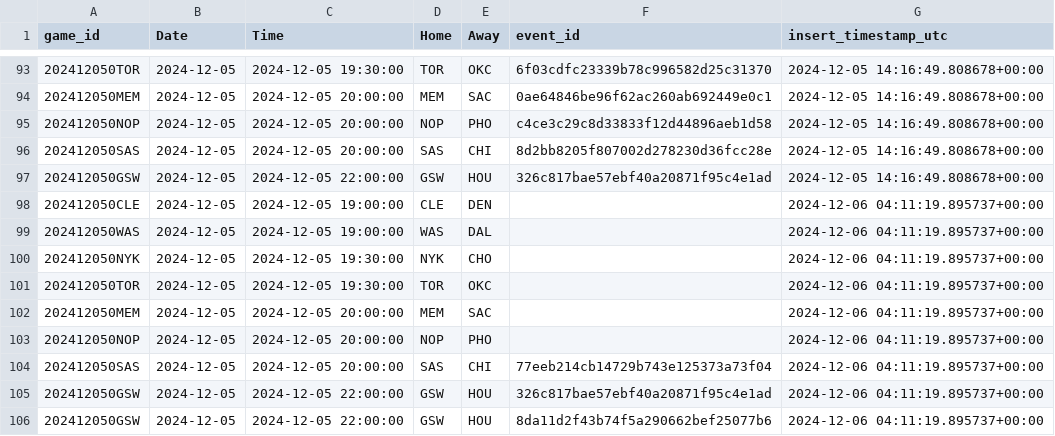
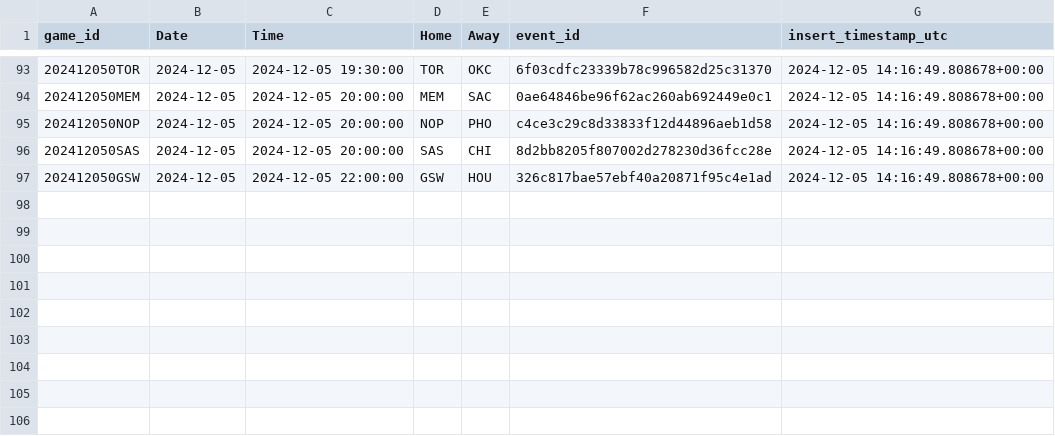
Before and after one commit to martinbog19/LeFirstBasket, a CSV file: data/games.csv, drawn as a sheet; only a part is shown, gaps mark what is left out; the diff names each change by its address in the sheet, - before the commit and + after, or states it on an @@ line.

```diff
--- a/data/games.csv
+++ b/data/games.csv
-row 98: 202412050CLE | 2024-12-05 | 2024-12-05 19:00:00 | CLE | DEN |  | 2024-12-06 04:11:19.895737+00:00
-row 99: 202412050WAS | 2024-12-05 | 2024-12-05 19:00:00 | WAS | DAL |  | 2024-12-06 04:11:19.895737+00:00
-row 100: 202412050NYK | 2024-12-05 | 2024-12-05 19:30:00 | NYK | CHO |  | 2024-12-06 04:11:19.895737+00:00
-row 101: 202412050TOR | 2024-12-05 | 2024-12-05 19:30:00 | TOR | OKC |  | 2024-12-06 04:11:19.895737+00:00
-row 102: 202412050MEM | 2024-12-05 | 2024-12-05 20:00:00 | MEM | SAC |  | 2024-12-06 04:11:19.895737+00:00
-row 103: 202412050NOP | 2024-12-05 | 2024-12-05 20:00:00 | NOP | PHO |  | 2024-12-06 04:11:19.895737+00:00
-row 104: 202412050SAS | 2024-12-05 | 2024-12-05 20:00:00 | SAS | CHI | 77eeb214cb14729b743e125373a73f04 | 2024-12-06 04:11:19.895737+00:00
-row 105: 202412050GSW | 2024-12-05 | 2024-12-05 22:00:00 | GSW | HOU | 326c817bae57ebf40a20871f95c4e1ad | 2024-12-06 04:11:19.895737+00:00
-row 106: 202412050GSW | 2024-12-05 | 2024-12-05 22:00:00 | GSW | HOU | 8da11d2f43b74f5a290662bef25077b6 | 2024-12-06 04:11:19.895737+00:00
```
Also changed, not shown: 1 other file.
